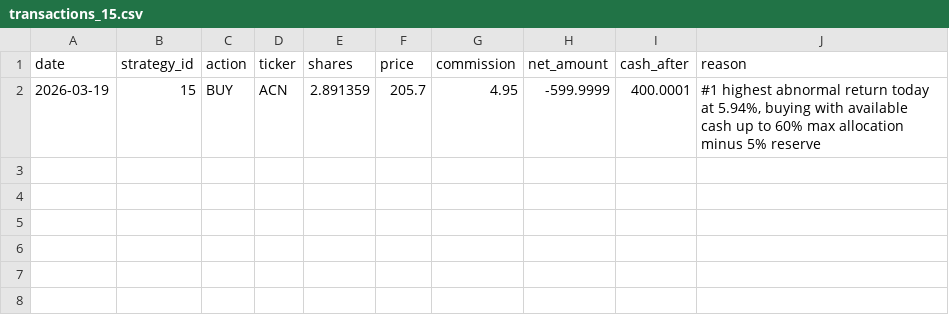
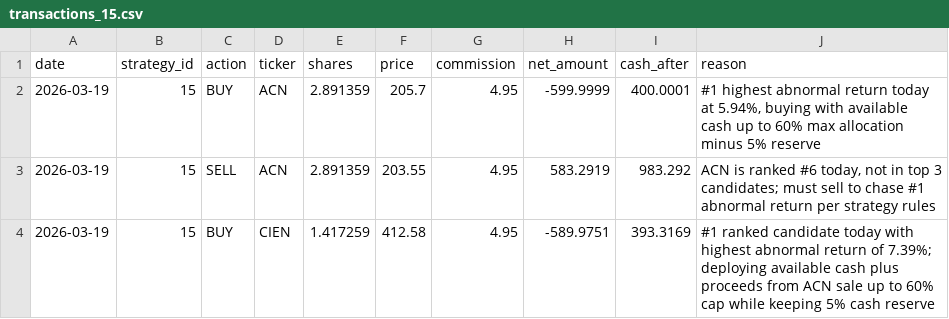
Before and after one commit to daveskura/daves_ai_trader, a CSV file: transactions_15.csv, drawn as a sheet; the diff names each change by its address in the sheet, - before the commit and + after, or states it on an @@ line.

```diff
--- a/transactions_15.csv
+++ b/transactions_15.csv
+row 3: 2026-03-19 | 15 | SELL | ACN | 2.891359 | 203.55 | 4.95 | 583.2919 | 983.292 | ACN is ranked #6 today, not in top 3 candidates; must sell to chase #1 abnormal return per strategy rules
+row 4: 2026-03-19 | 15 | BUY | CIEN | 1.417259 | 412.58 | 4.95 | -589.9751 | 393.3169 | #1 ranked candidate today with highest abnormal return of 7.39%; deploying available cash plus proceeds from ACN sale up to 60% cap while keeping 5% cash reserve
```
Also changed, not shown: equity_kpi_results.csv, leaderboard.csv, 17 other files.
